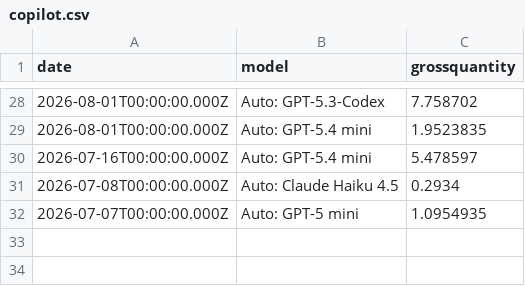
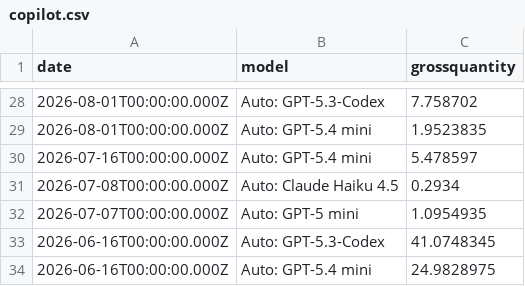
Before and after one commit to ynrng/ynrng.github.io, a CSV file: assets/copilot.csv, drawn as a sheet; only a part is shown, gaps mark what is left out.

Commit message:
Record Copilot usage for 2026-06-16T00:00:00.000Z

```diff
--- a/assets/copilot.csv
+++ b/assets/copilot.csv
@@ -32 +32,3 @@ date,model,grossquantity
 2026-07-07T00:00:00.000Z,Auto: GPT-5 mini,1.0954935
+2026-06-16T00:00:00.000Z,Auto: GPT-5.3-Codex,41.0748345
+2026-06-16T00:00:00.000Z,Auto: GPT-5.4 mini,24.9828975
```
